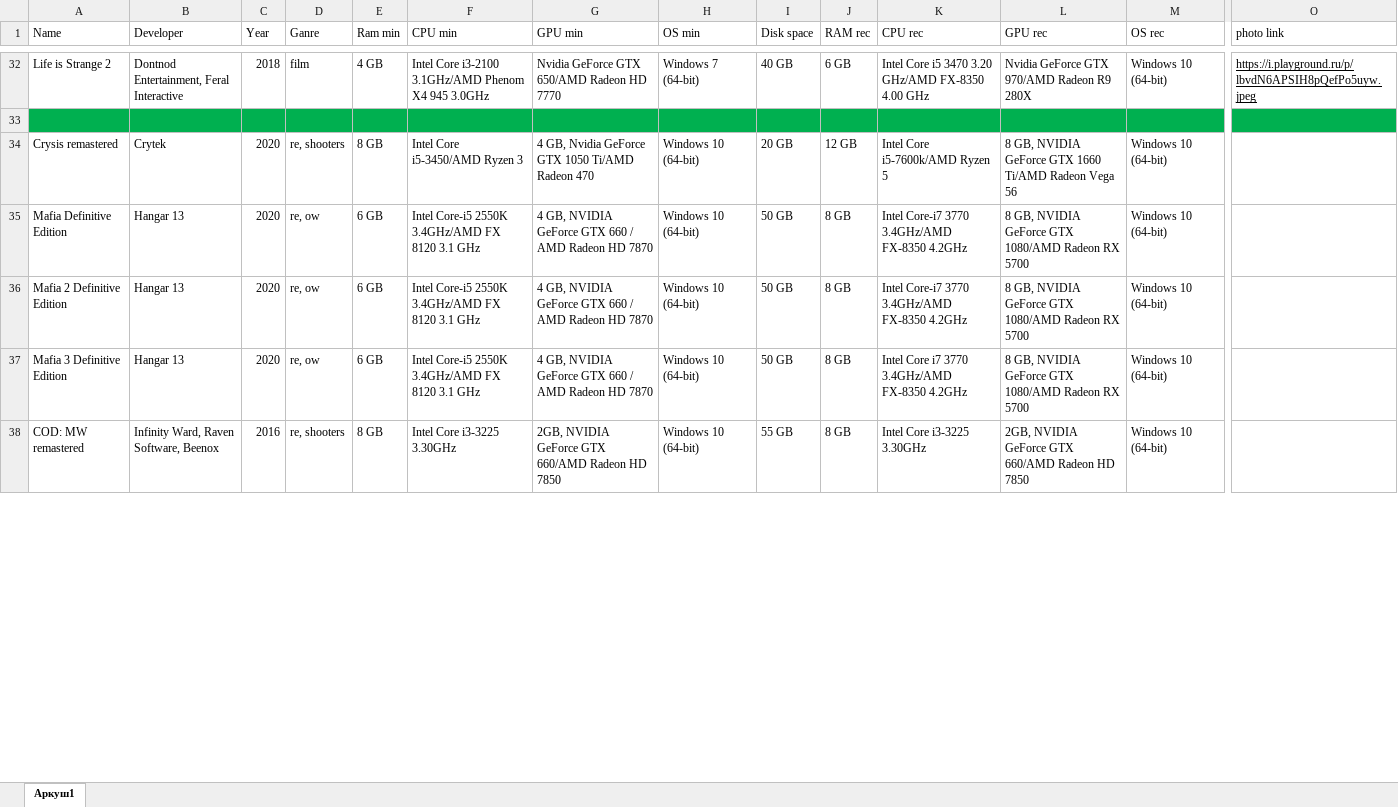
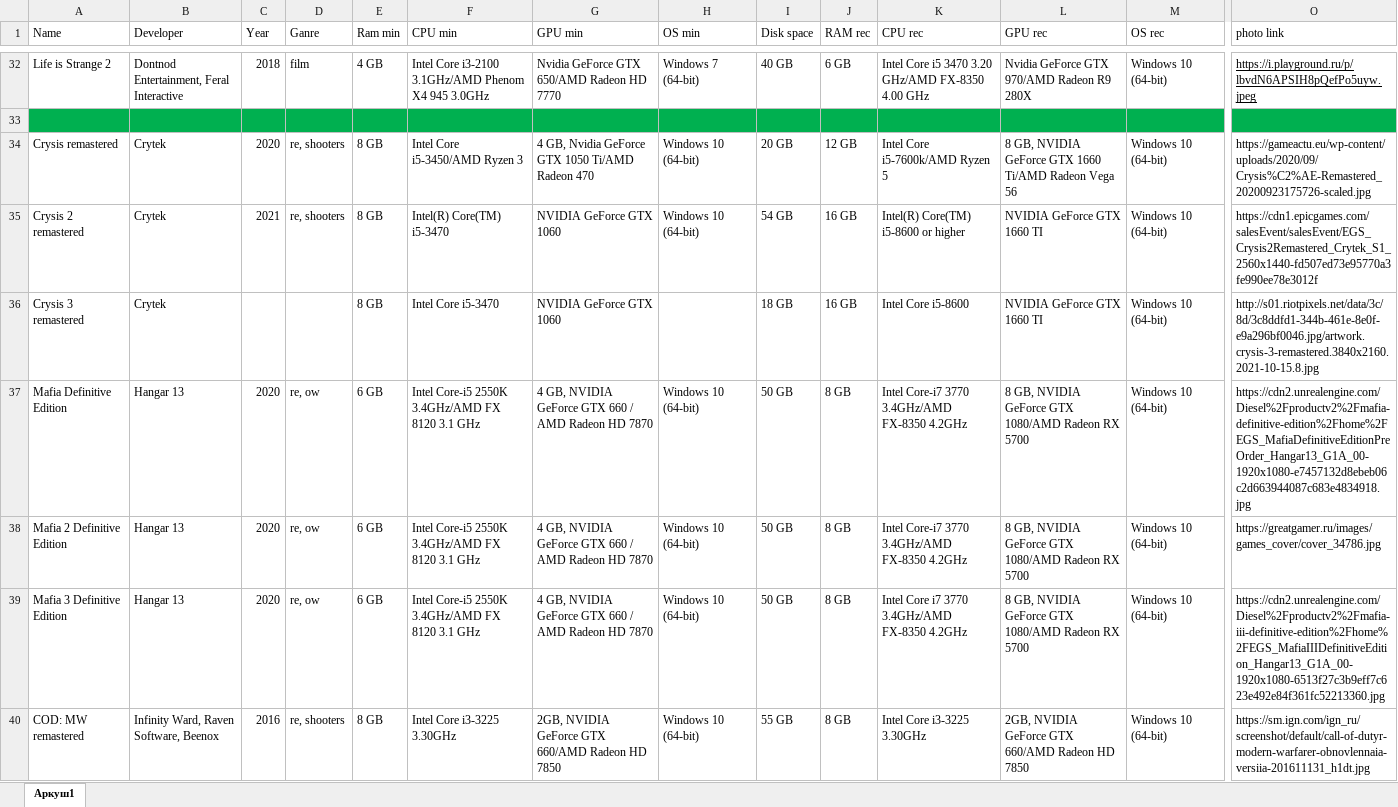
Before and after one commit to agcl-x/game-bot, an Excel workbook: db.xlsx, sheet Аркуш1, drawn as a sheet; only a part is shown, gaps mark what is left out; values as stored, in another font and other column widths than the file's, no borders; addresses are those after the commit; rows hold the shown columns only; the diff covers the shown part only; the diff names each change by its address in the sheet, - before the commit and + after, or states it on an @@ line.

Commit message:
Add files via upload

```diff
--- a/db.xlsx (sheet Аркуш1)
+++ b/db.xlsx (sheet Аркуш1)
-O34 (photo link): (empty)
+O34 (photo link): https://gameactu.eu/wp-content/uploads/2020/09/Crysis%C2%AE-Remastered_20200923175726-scaled.jpg
+row 35: Crysis 2 remastered | Crytek | 2021 | re, shooters | 8 GB | Intel(R) Core(TM) i5-3470 | NVIDIA GeForce GTX 1060 | Windows 10 (64-bit) | 54 GB | 16 GB | Intel(R) Core(TM) i5-8600 or higher | NVIDIA GeForce GTX 1660 TI | Windows 10 (64-bit) | https://cdn1.epicgames.com/salesEvent/salesEvent/EGS_Crysis2Remastered_Crytek_S1_2560x1440-fd507ed73e95770a3fe990ee78e3012f
+row 36: Crysis 3 remastered | Crytek |  |  | 8 GB | Intel Core i5-3470 | NVIDIA GeForce GTX 1060 |  | 18 GB | 16 GB | Intel Core i5-8600 | NVIDIA GeForce GTX 1660 TI | Windows 10 (64-bit) | http://s01.riotpixels.net/data/3c/8d/3c8ddfd1-344b-461e-8e0f-e9a296bf0046.jpg/artwork.crysis-3-remastered.3840x2160.2021-10-15.8.jpg
-O37 (photo link): (empty)
+O37 (photo link): https://cdn2.unrealengine.com/Diesel%2Fproductv2%2Fmafia-definitive-edition%2Fhome%2FEGS_MafiaDefinitiveEditionPreOrder_Hangar13_G1A_00-1920x1080-e7457132d8ebeb06c2d663944087c683e4834918.jpg
-O38 (photo link): (empty)
+O38 (photo link): https://greatgamer.ru/images/games_cover/cover_34786.jpg
-O39 (photo link): (empty)
+O39 (photo link): https://cdn2.unrealengine.com/Diesel%2Fproductv2%2Fmafia-iii-definitive-edition%2Fhome%2FEGS_MafiaIIIDefinitiveEdition_Hangar13_G1A_00-1920x1080-6513f27c3b9eff7c623e492e84f361fc52213360.jpg
-O40 (photo link): (empty)
+O40 (photo link): https://sm.ign.com/ign_ru/screenshot/default/call-of-dutyr-modern-warfarer-obnovlennaia-versiia-201611131_h1dt.jpg
```
Also changed, not shown: 2 added rows and 74 edited cells elsewhere in this sheet, 1 other file.
